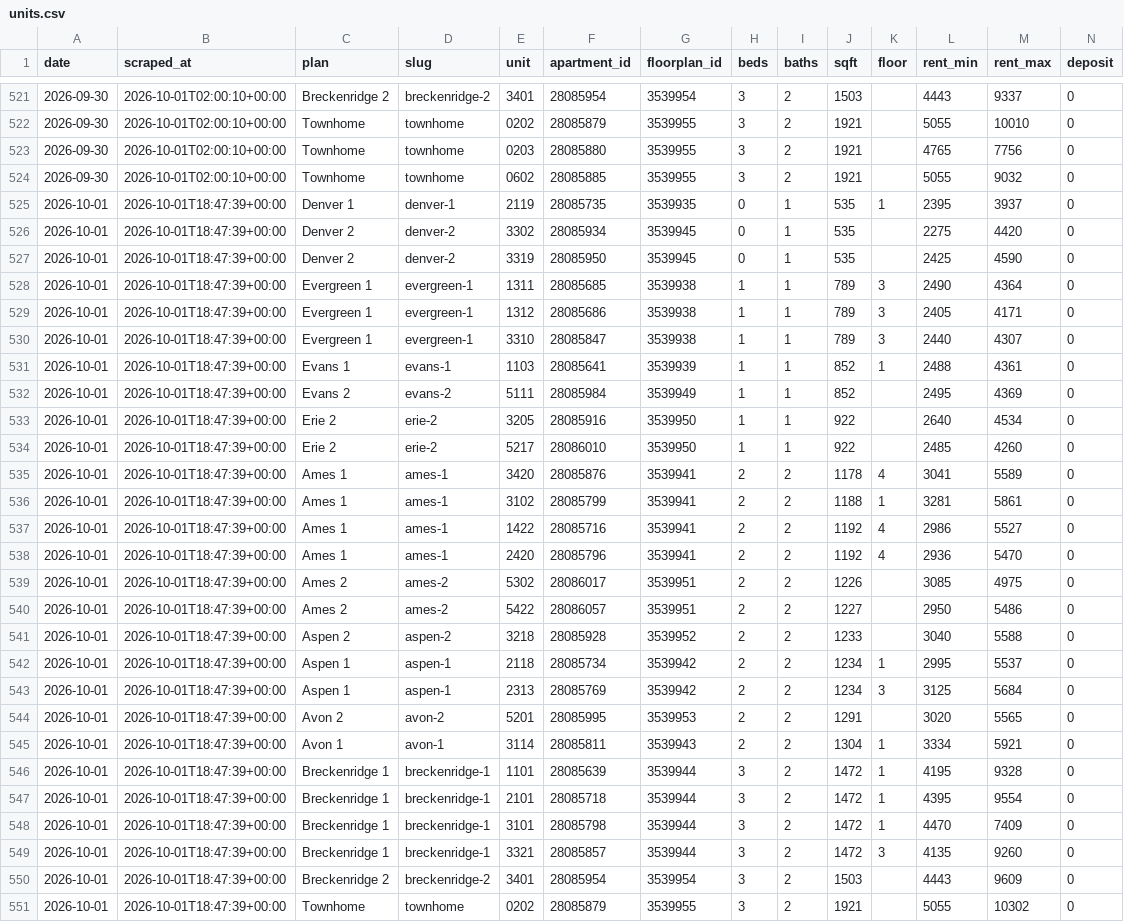
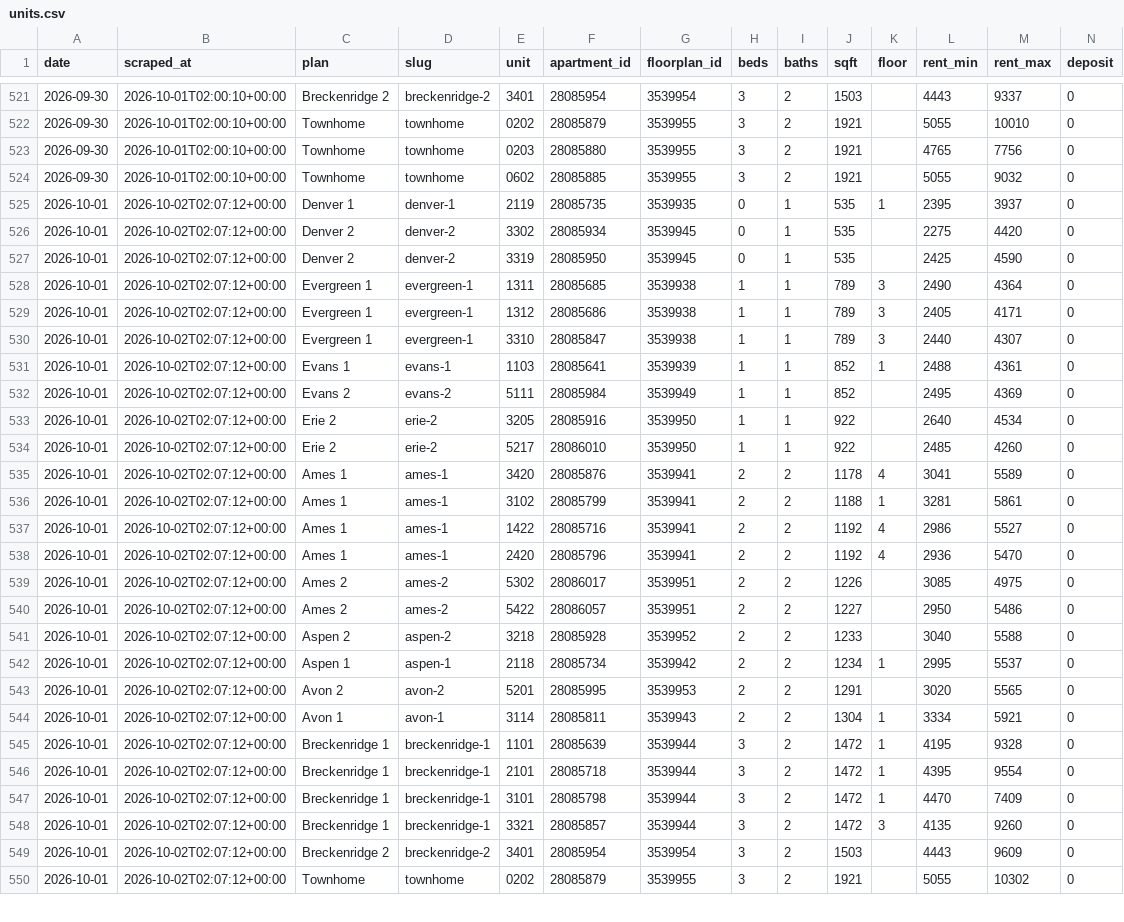
Before and after one commit to sharkweekshane/bell-rent-watch, a CSV file: data/units.csv, drawn as a sheet; only a part is shown, gaps mark what is left out; removed rows and columns are numbered as before the commit, all else as after; rows hold the shown columns only; the diff covers the shown part only; the diff names each change by its address in the sheet, - before the commit and + after, or states it on an @@ line.

Commit message:
data: 2026-10-01

```diff
--- a/data/units.csv
+++ b/data/units.csv
-B525:B542 (scraped_at): 2026-10-01T18:47:39+00:00
+B525:B542 (scraped_at): 2026-10-02T02:07:12+00:00
-row 543: 2026-10-01 | 2026-10-01T18:47:39+00:00 | Aspen 1 | aspen-1 | 2313 | 28085769 | 3539942 | 2 | 2 | 1234 | 3 | 3125 | 5684 | 0
-B543:B550 (scraped_at): 2026-10-01T18:47:39+00:00
+B543:B550 (scraped_at): 2026-10-02T02:07:12+00:00
```
Also changed, not shown: 2 edited cells elsewhere in this file, data/prices.csv, 1 other file.
